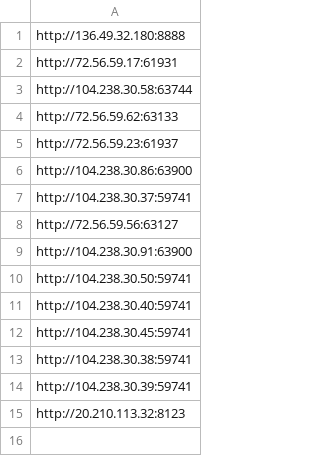
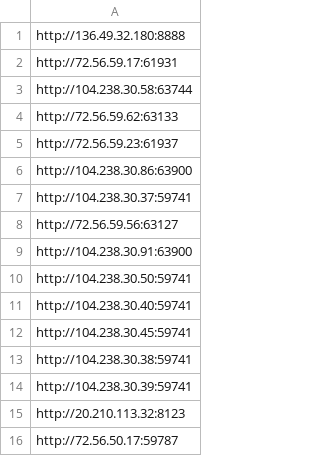
Before and after one commit to Tervigon-Collective/TargetAnalysis, a CSV file: output/proxies_working.csv, drawn as a sheet.

Commit message:
Enhance Target handbags scraper and data processing
- Updated `README.md` to include instructions for normalizing and uploading to ChromaDB with CLIP embeddings.
- Added `openai` dependency for mission tagging in `requirements.txt`.
- Modified `normalize_and_upload.py` to support ChromaDB uploads and included functions for building document text and metadata for embeddings.
- Improved `target_handbags_scraper.py` with pagination adjustments and increased timeout settings for better scraping performance.
- Updated output files including normalized CSV/JSON and SQLite database with new product data.
- Added new proxy to `proxies_working.csv` for enhanced scraping capabilities.

```diff
--- a/output/proxies_working.csv
+++ b/output/proxies_working.csv
@@ -15 +15,2 @@ http://104.238.30.39:59741
 http://20.210.113.32:8123
+http://72.56.50.17:59787
```
Also changed, not shown: 42 other files.
